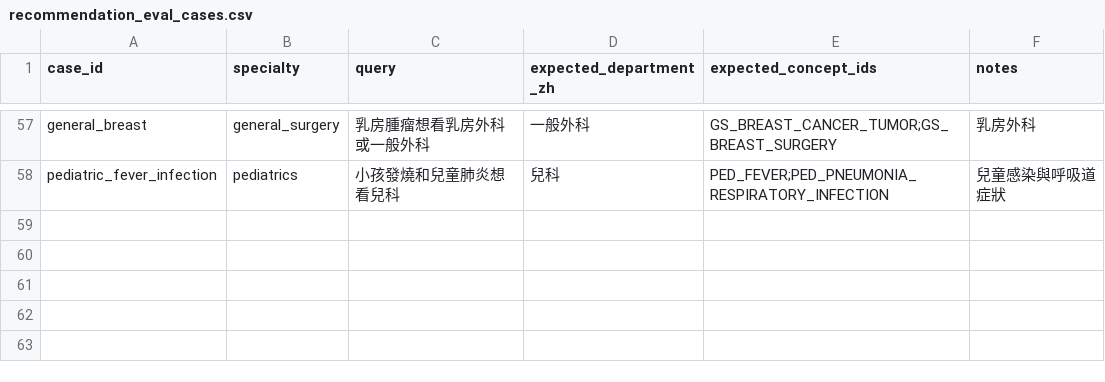
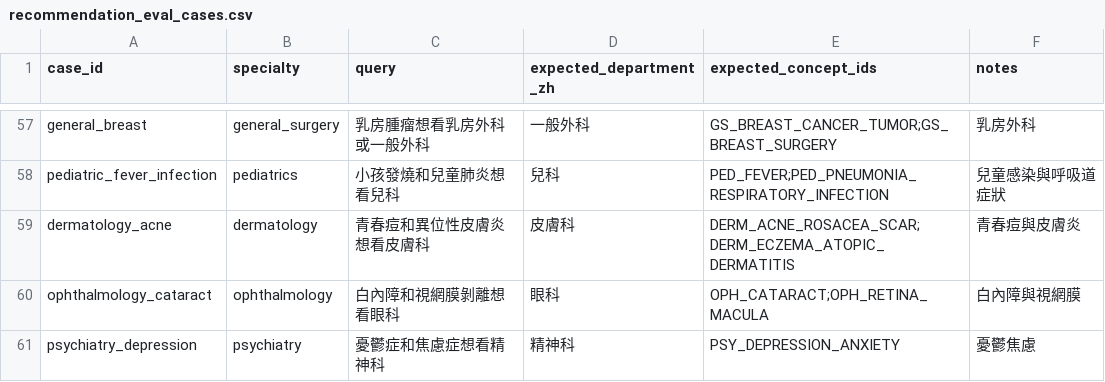
Before and after one commit to wenxxi/doctor-matching-agent, a CSV file: data/evaluation/recommendation_eval_cases.csv, drawn as a sheet; only a part is shown, gaps mark what is left out; the diff names each change by its address in the sheet, - before the commit and + after, or states it on an @@ line.

Commit message:
Add dermatology ophthalmology psychiatry processed data

```diff
--- a/data/evaluation/recommendation_eval_cases.csv
+++ b/data/evaluation/recommendation_eval_cases.csv
+row 59: dermatology_acne | dermatology | 青春痘和異位性皮膚炎想看皮膚科 | 皮膚科 | DERM_ACNE_ROSACEA_SCAR;DERM_ECZEMA_ATOPIC_DERMATITIS | 青春痘與皮膚炎
+row 60: ophthalmology_cataract | ophthalmology | 白內障和視網膜剝離想看眼科 | 眼科 | OPH_CATARACT;OPH_RETINA_MACULA | 白內障與視網膜
+row 61: psychiatry_depression | psychiatry | 憂鬱症和焦慮症想看精神科 | 精神科 | PSY_DEPRESSION_ANXIETY | 憂鬱焦慮
```
Also changed, not shown: 11 other files.
